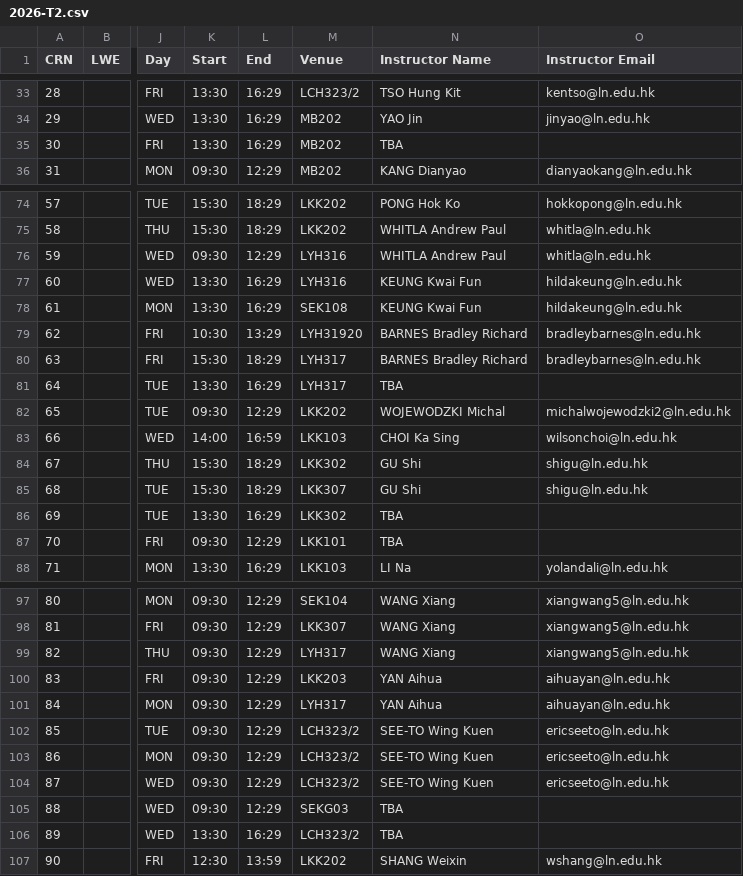
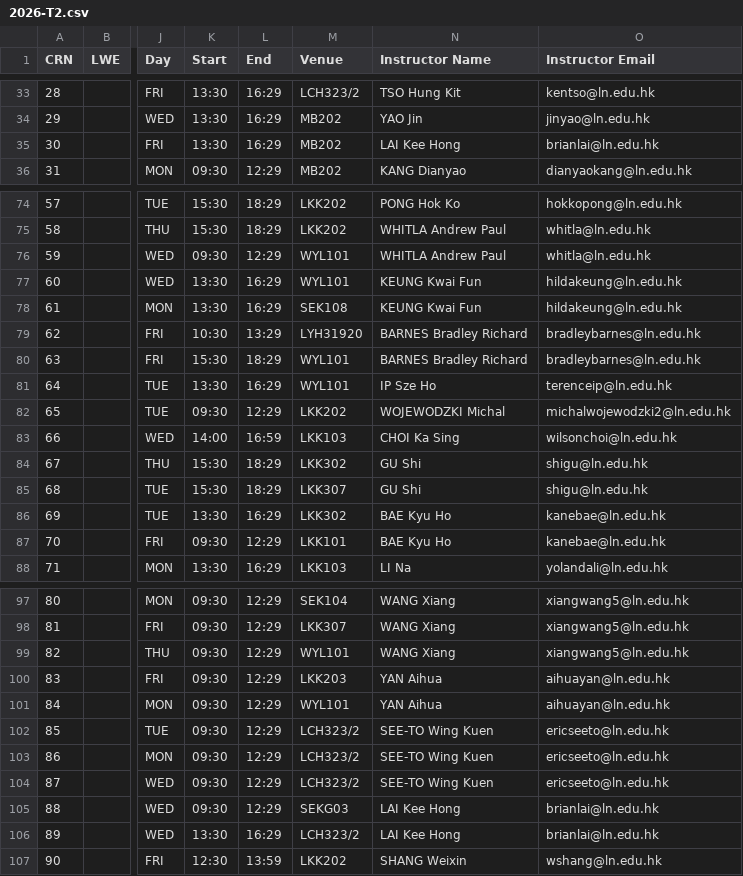
Before and after one commit to ansonlo-dev/LingUBible, a CSV file: public/data/2026-T2.csv, drawn as a sheet; only a part is shown, gaps mark what is left out; the diff covers the shown part only; the diff names each change by its address in the sheet, - before the commit and + after, or states it on an @@ line.

```diff
--- a/public/data/2026-T2.csv
+++ b/public/data/2026-T2.csv
-N35 (Instructor Name): TBA
+N35 (Instructor Name): LAI Kee Hong
-O35 (Instructor Email): (empty)
+O35 (Instructor Email): brianlai@ln.edu.hk
-M76:M77 (Venue): LYH316
+M76:M77 (Venue): WYL101
-M80:M81 (Venue): LYH317
+M80:M81 (Venue): WYL101
-N81 (Instructor Name): TBA
+N81 (Instructor Name): IP Sze Ho
-O81 (Instructor Email): (empty)
+O81 (Instructor Email): terenceip@ln.edu.hk
-N86:N87 (Instructor Name): TBA
+N86:N87 (Instructor Name): BAE Kyu Ho
-O86:O87 (Instructor Email): (empty)
+O86:O87 (Instructor Email): kanebae@ln.edu.hk
-M99 (Venue): LYH317
+M99 (Venue): WYL101
-M101 (Venue): LYH317
+M101 (Venue): WYL101
-N105:N106 (Instructor Name): TBA
+N105:N106 (Instructor Name): LAI Kee Hong
-O105:O106 (Instructor Email): (empty)
+O105:O106 (Instructor Email): brianlai@ln.edu.hk
```
Also changed, not shown: 2 added rows, 3 removed rows and 35 edited cells elsewhere in this file, public/data/2026-T1.csv, 1 other file.
